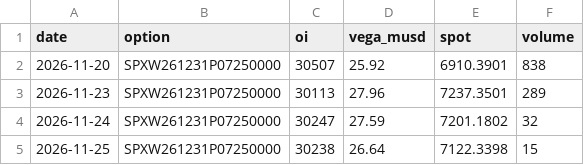
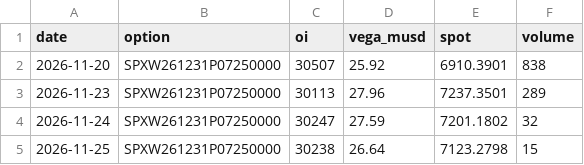
Before and after one commit to nunomoliveira01/gex-tracker, a CSV file: data/oi_watch.csv, drawn as a sheet.

```diff
--- a/data/oi_watch.csv
+++ b/data/oi_watch.csv
@@ -4,2 +4,2 @@ date,option,oi,vega_musd,spot,volume
 2026-11-24,SPXW261231P07250000,30247,27.59,7201.1802,32
-2026-11-25,SPXW261231P07250000,30238,26.64,7122.3398,15
+2026-11-25,SPXW261231P07250000,30238,26.64,7123.2798,15
```
Also changed, not shown: data/NQ_history.csv, data/SPY_history.csv, 4 other files.
